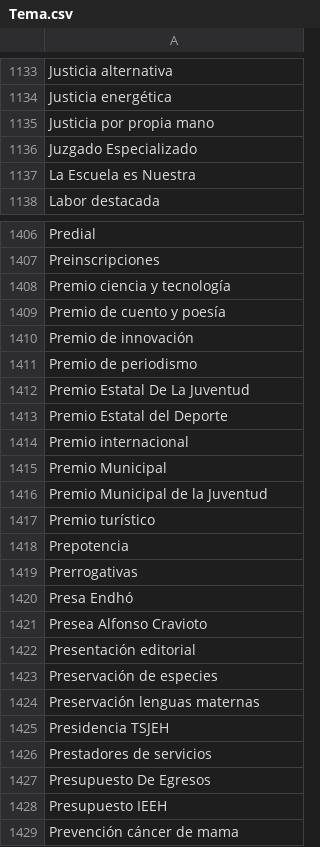
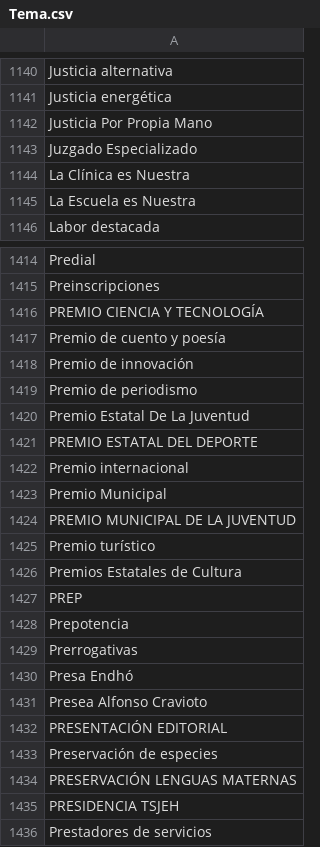
Before and after one commit to thelonious9/captura-portadas, a CSV file: Tema.csv, drawn as a sheet; only a part is shown, gaps mark what is left out; the shorter side is filled out with more unchanged rows; the diff covers the shown part only.

Commit message:
Actualización de temas

```diff
--- a/Tema.csv
+++ b/Tema.csv
@@ -1134,4 +1141,5 @@ Justicia alternativa
 Justicia energética
-Justicia por propia mano
+Justicia Por Propia Mano
 Juzgado Especializado
+La Clínica es Nuestra
 La Escuela es Nuestra
@@ -1407,3 +1415,3 @@ Predial
 Preinscripciones
-Premio ciencia y tecnología
+PREMIO CIENCIA Y TECNOLOGÍA
 Premio de cuento y poesía
@@ -1412,7 +1420,9 @@ Premio de periodismo
 Premio Estatal De La Juventud
-Premio Estatal del Deporte
+PREMIO ESTATAL DEL DEPORTE
 Premio internacional
 Premio Municipal
-Premio Municipal de la Juventud
+PREMIO MUNICIPAL DE LA JUVENTUD
 Premio turístico
+Premios Estatales de Cultura
+PREP
 Prepotencia
@@ -1421,6 +1431,6 @@ Presa Endhó
 Presea Alfonso Cravioto
-Presentación editorial
+PRESENTACIÓN EDITORIAL
 Preservación de especies
-Preservación lenguas maternas
-Presidencia TSJEH
+PRESERVACIÓN LENGUAS MATERNAS
+PRESIDENCIA TSJEH
 Prestadores de servicios
```
Also changed, not shown: 10 added rows, 2 removed rows and 28 edited cells elsewhere in this file.
